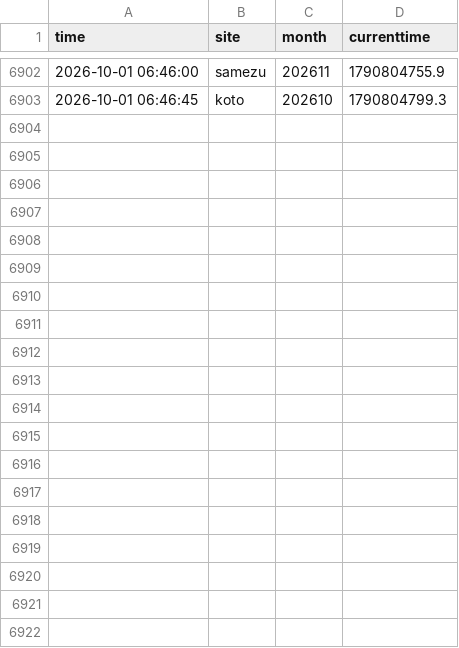
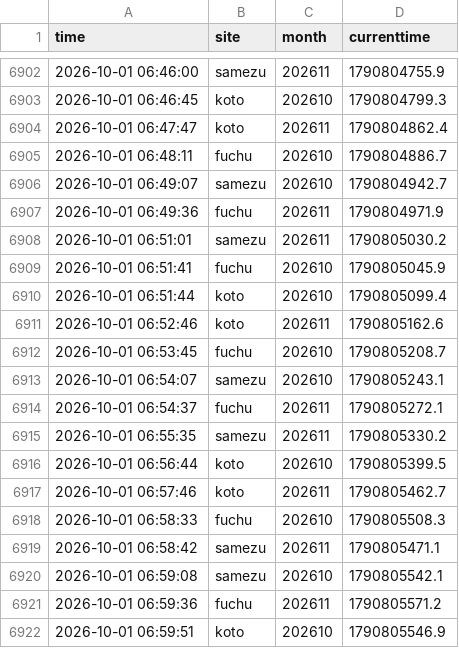
Before and after one commit to Juno264/menkyo-watch, a CSV file: data/cache.csv, drawn as a sheet; only a part is shown, gaps mark what is left out; the diff names each change by its address in the sheet, - before the commit and + after, or states it on an @@ line.

```diff
--- a/data/cache.csv
+++ b/data/cache.csv
+row 6904: 2026-10-01 06:47:47 | koto | 202611 | 1790804862.4
+row 6905: 2026-10-01 06:48:11 | fuchu | 202610 | 1790804886.7
+row 6906: 2026-10-01 06:49:07 | samezu | 202610 | 1790804942.7
+row 6907: 2026-10-01 06:49:36 | fuchu | 202611 | 1790804971.9
+row 6908: 2026-10-01 06:51:01 | samezu | 202611 | 1790805030.2
+row 6909: 2026-10-01 06:51:41 | fuchu | 202610 | 1790805045.9
+row 6910: 2026-10-01 06:51:44 | koto | 202610 | 1790805099.4
+row 6911: 2026-10-01 06:52:46 | koto | 202611 | 1790805162.6
+row 6912: 2026-10-01 06:53:45 | fuchu | 202610 | 1790805208.7
+row 6913: 2026-10-01 06:54:07 | samezu | 202610 | 1790805243.1
+row 6914: 2026-10-01 06:54:37 | fuchu | 202611 | 1790805272.1
+row 6915: 2026-10-01 06:55:35 | samezu | 202611 | 1790805330.2
+row 6916: 2026-10-01 06:56:44 | koto | 202610 | 1790805399.5
+row 6917: 2026-10-01 06:57:46 | koto | 202611 | 1790805462.7
+row 6918: 2026-10-01 06:58:33 | fuchu | 202610 | 1790805508.3
+row 6919: 2026-10-01 06:58:42 | samezu | 202611 | 1790805471.1
+row 6920: 2026-10-01 06:59:08 | samezu | 202610 | 1790805542.1
+row 6921: 2026-10-01 06:59:36 | fuchu | 202611 | 1790805571.2
+row 6922: 2026-10-01 06:59:51 | koto | 202610 | 1790805546.9
```
Also changed, not shown: data/scans.csv, 1 other file.
